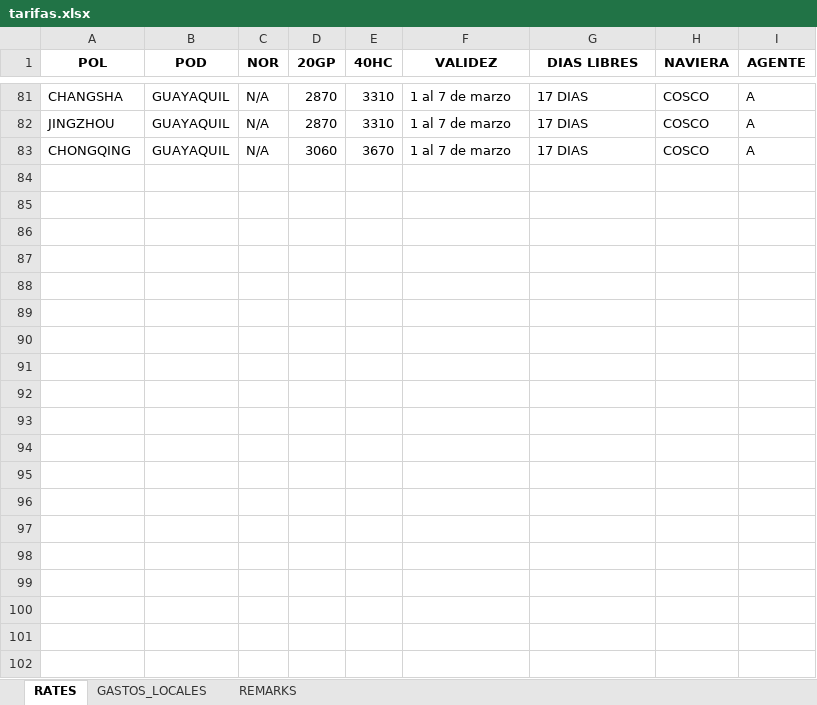
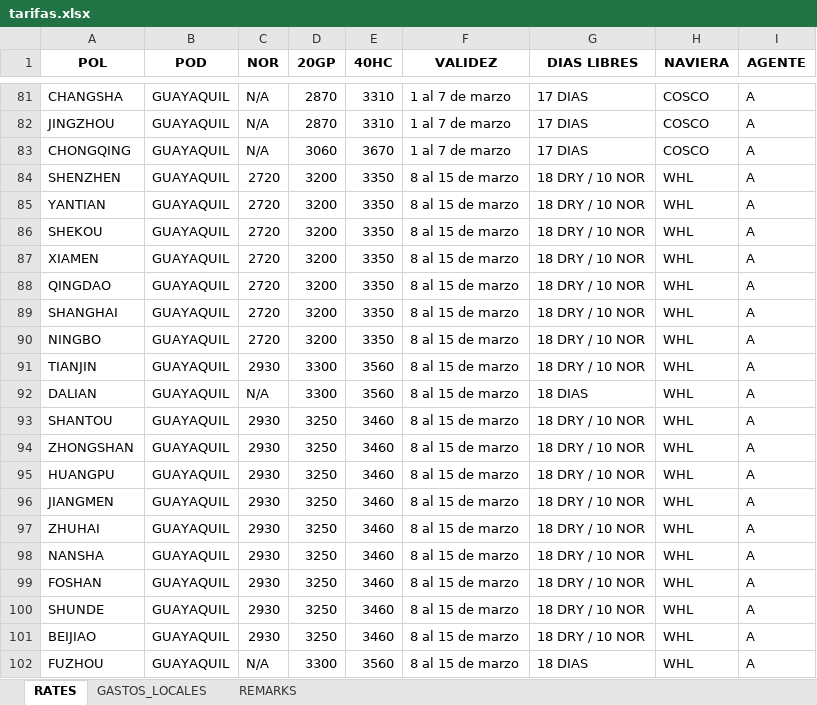
Before and after one commit to asiapac-hub/asiapac-rates, an Excel workbook: data/tarifas.xlsx, sheet RATES, drawn as a sheet; only a part is shown, gaps mark what is left out; values as stored, in another font and other column widths than the file's, no borders; the diff covers the shown part only; the diff names each change by its address in the sheet, - before the commit and + after, or states it on an @@ line.

Commit message:
Add files via upload

```diff
--- a/data/tarifas.xlsx (sheet RATES)
+++ b/data/tarifas.xlsx (sheet RATES)
+row 84: SHENZHEN | GUAYAQUIL | 2720 | 3200 | 3350 | 8 al 15 de marzo | 18 DRY / 10 NOR | WHL | A
+row 85: YANTIAN | GUAYAQUIL | 2720 | 3200 | 3350 | 8 al 15 de marzo | 18 DRY / 10 NOR | WHL | A
+row 86: SHEKOU | GUAYAQUIL | 2720 | 3200 | 3350 | 8 al 15 de marzo | 18 DRY / 10 NOR | WHL | A
+row 87: XIAMEN | GUAYAQUIL | 2720 | 3200 | 3350 | 8 al 15 de marzo | 18 DRY / 10 NOR | WHL | A
+row 88: QINGDAO | GUAYAQUIL | 2720 | 3200 | 3350 | 8 al 15 de marzo | 18 DRY / 10 NOR | WHL | A
+row 89: SHANGHAI | GUAYAQUIL | 2720 | 3200 | 3350 | 8 al 15 de marzo | 18 DRY / 10 NOR | WHL | A
+row 90: NINGBO | GUAYAQUIL | 2720 | 3200 | 3350 | 8 al 15 de marzo | 18 DRY / 10 NOR | WHL | A
+row 91: TIANJIN | GUAYAQUIL | 2930 | 3300 | 3560 | 8 al 15 de marzo | 18 DRY / 10 NOR | WHL | A
+row 92: DALIAN | GUAYAQUIL | N/A | 3300 | 3560 | 8 al 15 de marzo | 18 DIAS | WHL | A
+row 93: SHANTOU | GUAYAQUIL | 2930 | 3250 | 3460 | 8 al 15 de marzo | 18 DRY / 10 NOR | WHL | A
+row 94: ZHONGSHAN | GUAYAQUIL | 2930 | 3250 | 3460 | 8 al 15 de marzo | 18 DRY / 10 NOR | WHL | A
+row 95: HUANGPU | GUAYAQUIL | 2930 | 3250 | 3460 | 8 al 15 de marzo | 18 DRY / 10 NOR | WHL | A
+row 96: JIANGMEN | GUAYAQUIL | 2930 | 3250 | 3460 | 8 al 15 de marzo | 18 DRY / 10 NOR | WHL | A
+row 97: ZHUHAI | GUAYAQUIL | 2930 | 3250 | 3460 | 8 al 15 de marzo | 18 DRY / 10 NOR | WHL | A
+row 98: NANSHA | GUAYAQUIL | 2930 | 3250 | 3460 | 8 al 15 de marzo | 18 DRY / 10 NOR | WHL | A
+row 99: FOSHAN | GUAYAQUIL | 2930 | 3250 | 3460 | 8 al 15 de marzo | 18 DRY / 10 NOR | WHL | A
+row 100: SHUNDE | GUAYAQUIL | 2930 | 3250 | 3460 | 8 al 15 de marzo | 18 DRY / 10 NOR | WHL | A
+row 101: BEIJIAO | GUAYAQUIL | 2930 | 3250 | 3460 | 8 al 15 de marzo | 18 DRY / 10 NOR | WHL | A
+row 102: FUZHOU | GUAYAQUIL | N/A | 3300 | 3560 | 8 al 15 de marzo | 18 DIAS | WHL | A
```
Also changed, not shown: 73 added rows elsewhere in this sheet.
